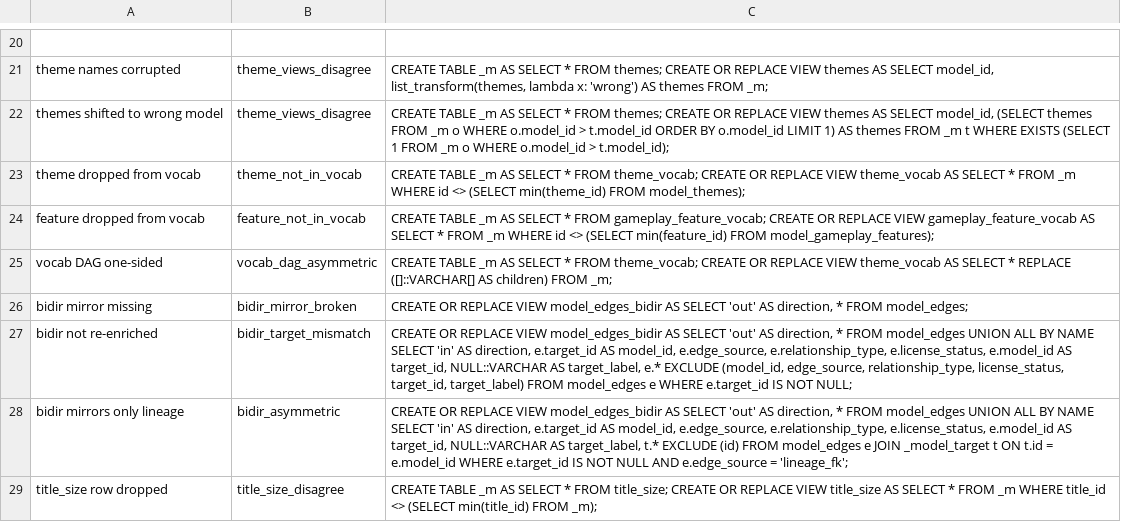
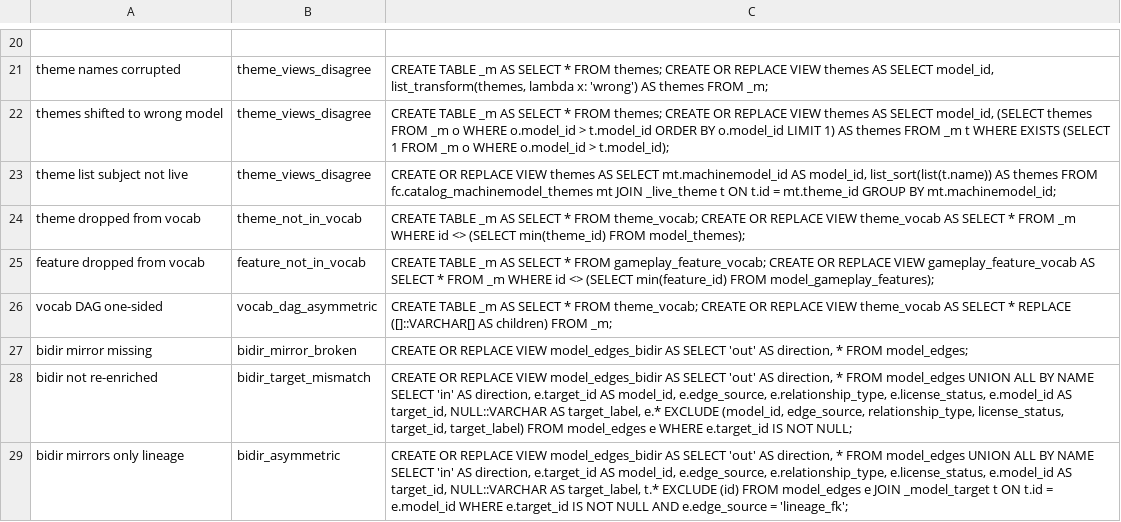
Before and after one commit to The-Flip/flipcommons, a TSV file: scripts/analysis/catalog_mutations.tsv, drawn as a sheet; only a part is shown, gaps mark what is left out; the shorter side is filled out with more unchanged rows; the diff names each change by its address in the sheet, - before the commit and + after, or states it on an @@ line.

```diff
--- a/scripts/analysis/catalog_mutations.tsv
+++ b/scripts/analysis/catalog_mutations.tsv
+row 23: theme list subject not live | theme_views_disagree | CREATE OR REPLACE VIEW themes AS SELECT mt.machinemodel_id AS model_id, list_sort(list(t.name)) AS themes FROM fc.catalog_machinemodel_themes mt JOIN _live_theme t ON t.id = mt.theme_id GROUP BY mt.machinemodel_id;
```
Also changed, not shown: 9 other files.
